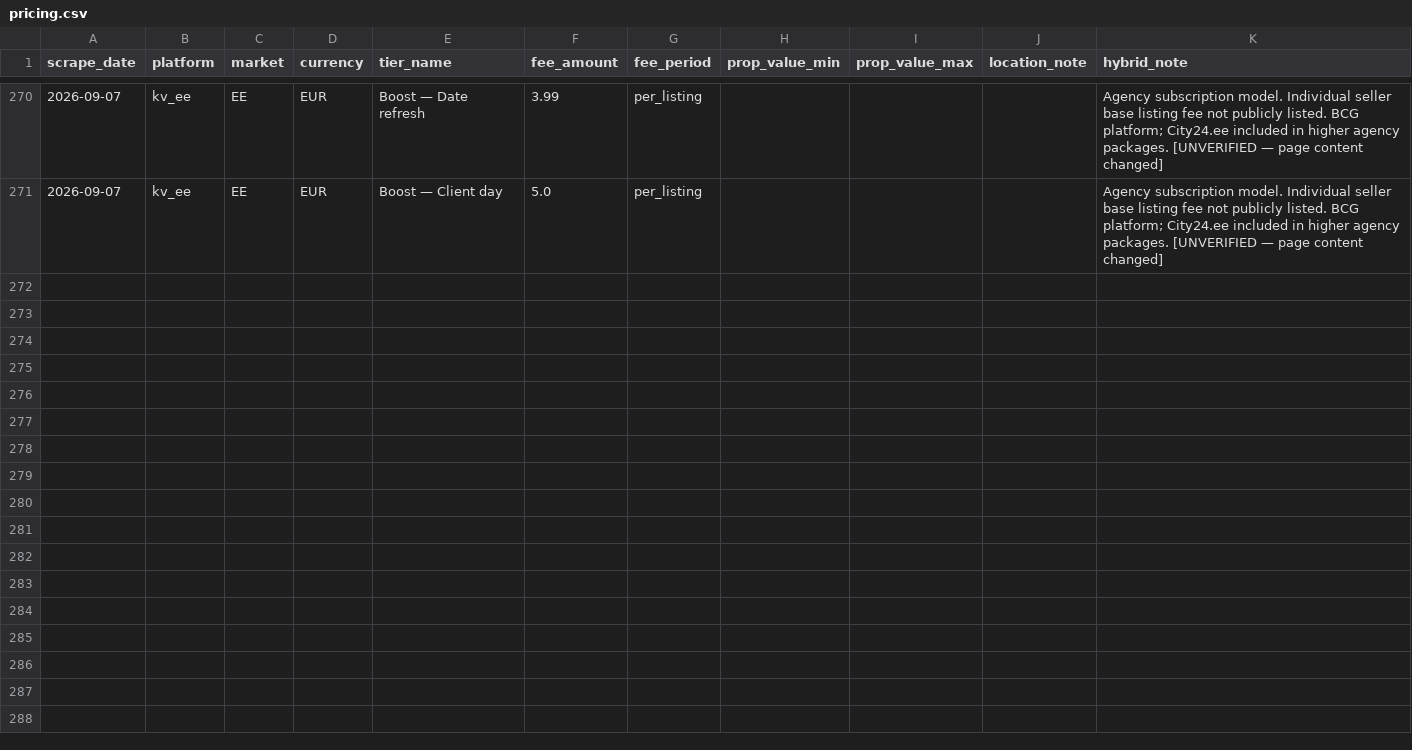
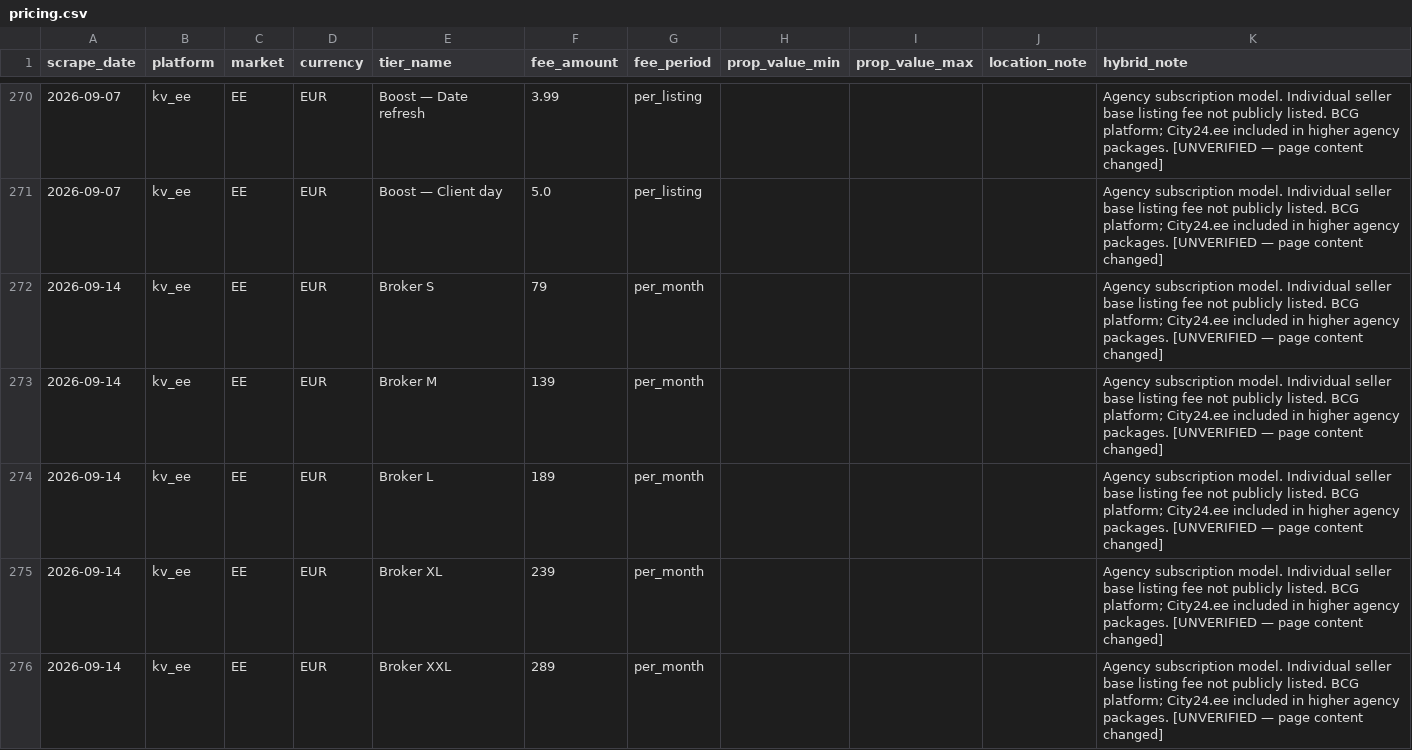
Before and after one commit to j-manning/re-pricing-kv-ee, a CSV file: data/pricing.csv, drawn as a sheet; only a part is shown, gaps mark what is left out; the diff covers the shown part only.

```diff
--- a/data/pricing.csv
+++ b/data/pricing.csv
@@ -271 +271,6 @@ scrape_date,platform,market,currency,tier_name,fee_amount,fee_period,prop_value_
 2026-09-07,kv_ee,EE,EUR,Boost — Client day,5.0,per_listing,,,,Agency subscription model. Individual seller base listing fee not publicly listed. BCG platform; City24.ee included in higher agency packages. [UNVERIFIED — page content changed]
+2026-09-14,kv_ee,EE,EUR,Broker S,79,per_month,,,,Agency subscription model. Individual seller base listing fee not publicly listed. BCG platform; City24.ee included in higher agency packages. [UNVERIFIED — page content changed]
+2026-09-14,kv_ee,EE,EUR,Broker M,139,per_month,,,,Agency subscription model. Individual seller base listing fee not publicly listed. BCG platform; City24.ee included in higher agency packages. [UNVERIFIED — page content changed]
+2026-09-14,kv_ee,EE,EUR,Broker L,189,per_month,,,,Agency subscription model. Individual seller base listing fee not publicly listed. BCG platform; City24.ee included in higher agency packages. [UNVERIFIED — page content changed]
+2026-09-14,kv_ee,EE,EUR,Broker XL,239,per_month,,,,Agency subscription model. Individual seller base listing fee not publicly listed. BCG platform; City24.ee included in higher agency packages. [UNVERIFIED — page content changed]
+2026-09-14,kv_ee,EE,EUR,Broker XXL,289,per_month,,,,Agency subscription model. Individual seller base listing fee not publicly listed. BCG platform; City24.ee included in higher agency packages. [UNVERIFIED — page content changed]
```
Also changed, not shown: 5 added rows elsewhere in this file.
